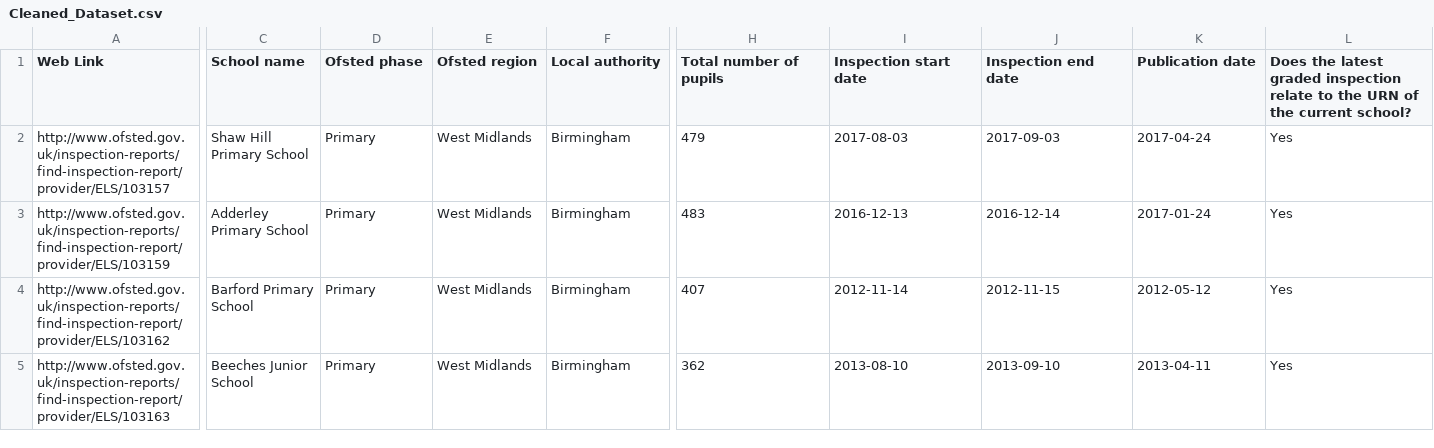
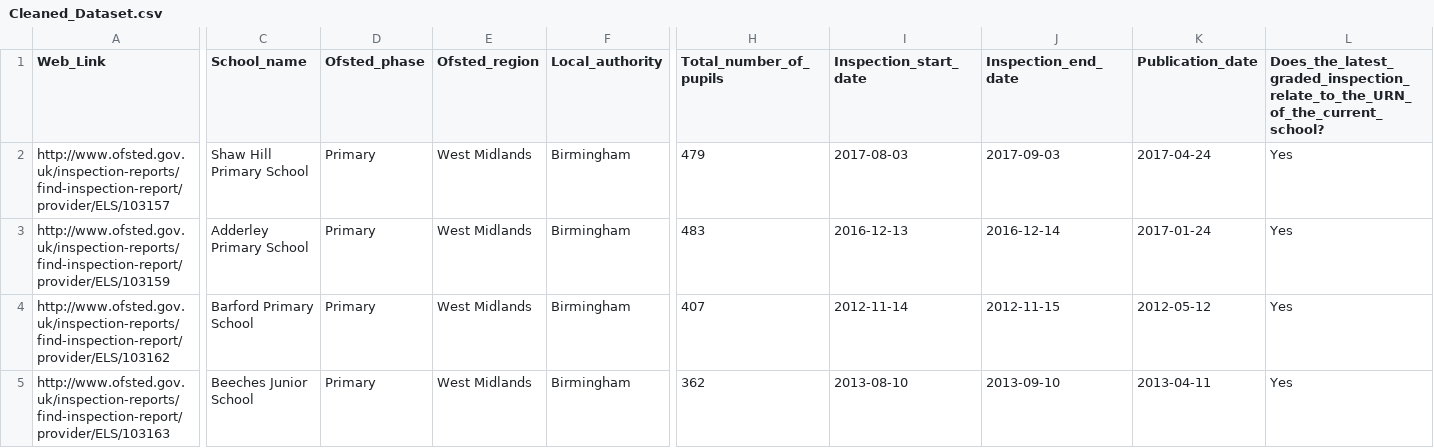
Before and after one commit to foomatia/Project_3, a CSV file: Resources/Cleaned_Dataset.csv, drawn as a sheet; only a part is shown, gaps mark what is left out; the diff covers the shown part only; the diff names each change by its address in the sheet, - before the commit and + after, or states it on an @@ line.

Commit message:
Column headers updated with '_'

```diff
--- a/Resources/Cleaned_Dataset.csv
+++ b/Resources/Cleaned_Dataset.csv
-A1: Web Link
+A1: Web_Link
-C1: School name
+C1: School_name
-D1: Ofsted phase
+D1: Ofsted_phase
-E1: Ofsted region
+E1: Ofsted_region
-F1: Local authority
+F1: Local_authority
-H1: Total number of pupils
+H1: Total_number_of_pupils
-I1: Inspection start date
+I1: Inspection_start_date
-J1: Inspection end date
+J1: Inspection_end_date
-K1: Publication date
+K1: Publication_date
-L1: Does the latest graded inspection relate to the URN of the current school?
+L1: Does_the_latest_graded_inspection_relate_to_the_URN_of_the_current_school?
```
Also changed, not shown: 7 edited cells elsewhere in this file, 2 other files.
